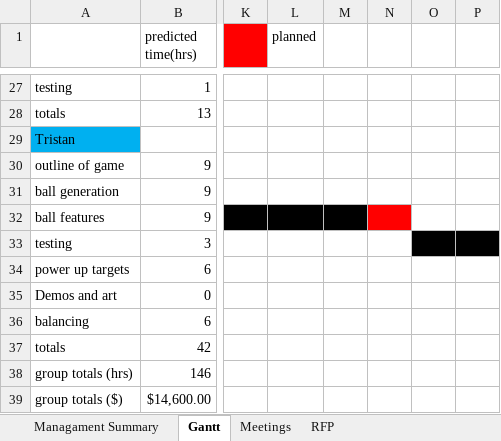
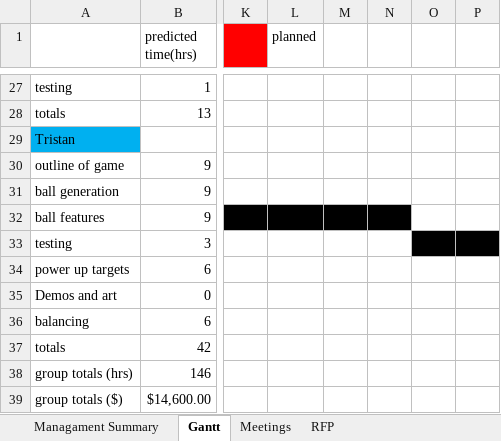
Before and after one commit to AmandaLW/Sound_Sentinel, an Excel workbook: Doc/Schedules/Gantt/Master_Gantt.xlsx, sheet Gantt, drawn as a sheet; only a part is shown, gaps mark what is left out; values as stored, in another font and other column widths than the file's, no borders; the diff names each change by its address in the sheet, - before the commit and + after, or states it on an @@ line.

```diff
--- a/Doc/Schedules/Gantt/Master_Gantt.xlsx (sheet Gantt)
+++ b/Doc/Schedules/Gantt/Master_Gantt.xlsx (sheet Gantt)
-N32 fill: #FF0000
+N32 fill: #000000
```
Also changed, not shown: 1 other file.
